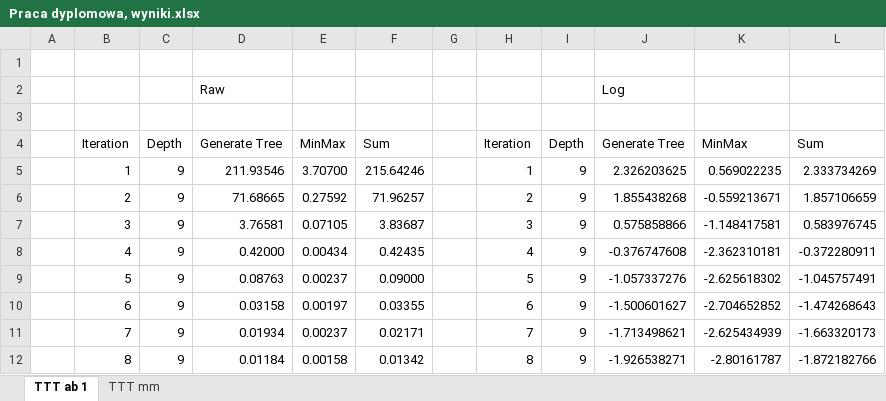
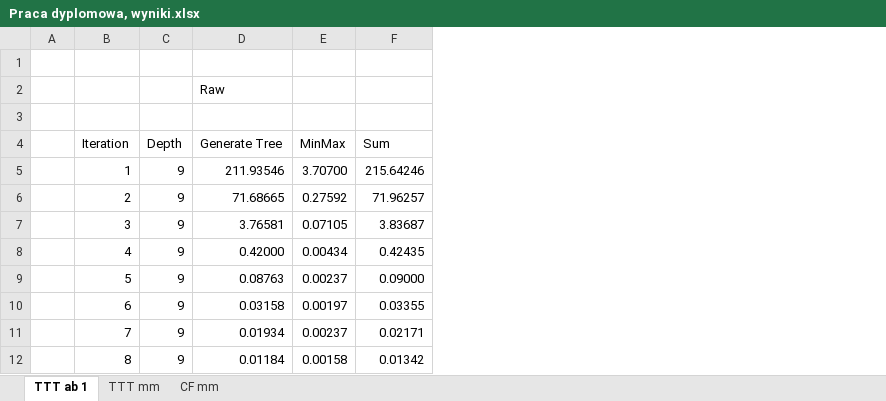
Before and after one commit to Xing92/BachelorThesis, an Excel workbook: Praca dyplomowa, wyniki.xlsx, sheet TTT ab 1, drawn as a sheet; only a part is shown; values as stored, in another font and other column widths than the file's, no borders; charts and pictures not drawn; the diff names each change by its address in the sheet, - before the commit and + after, or states it on an @@ line.

```diff
--- a/Praca dyplomowa, wyniki.xlsx (sheet TTT ab 1)
+++ b/Praca dyplomowa, wyniki.xlsx (sheet TTT ab 1)
+sheet tab: CF mm
-column G, empty
-column H (Iteration), rows 5-12: 1 | 2 | 3 | 4 | 5 | 6 | 7 | 8
-column I (Depth), rows 5-12: all 9
-column J (Generate Tree), row 2: Log; rows 5-12: 2.326203625 | 1.855438268 | 0.575858866 | -0.376747608 | -1.057337276 | -1.500601627 | -1.713498621 | -1.926538271
-column K (MinMax), rows 5-12: 0.569022235 | -0.559213671 | -1.148417581 | -2.362310181 | -2.625618302 | -2.704652852 | -2.625434939 | -2.80161787
-column L (Sum), rows 5-12: 2.333734269 | 1.857106659 | 0.583976745 | -0.372280911 | -1.045757491 | -1.474268643 | -1.663320173 | -1.872182766
```
Also changed, not shown: sheet TTT mm, formulas that keep their value, charts or pictures, 9 other files.
